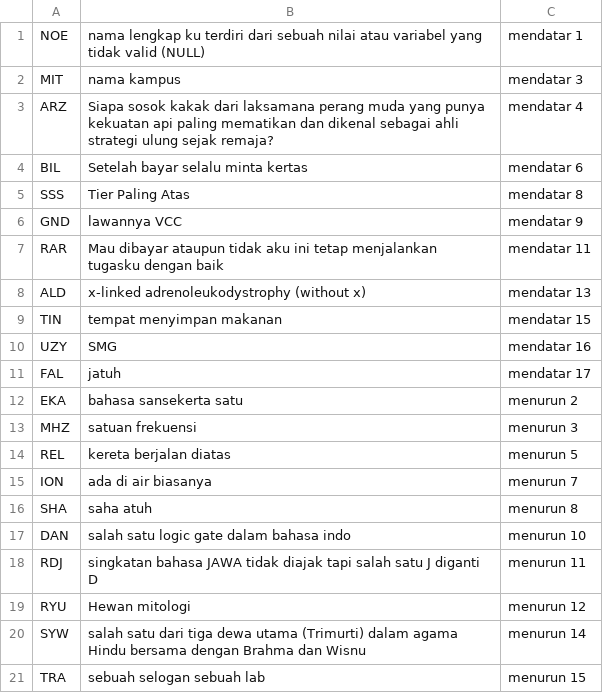
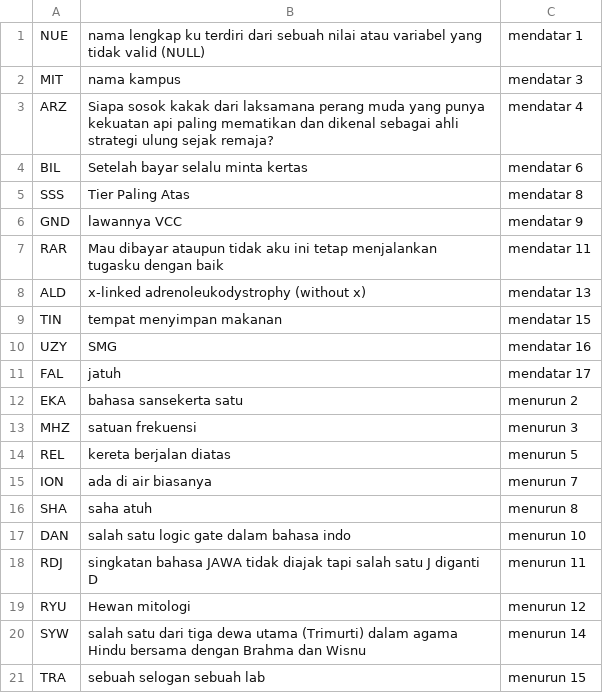
Before and after one commit to TakanashaTaryu/EasterEggDlor, a CSV file: API/question.csv, drawn as a sheet.

Commit message:
modified:   API/FullKey.json 	modified:   API/question.csv

```diff
--- a/API/question.csv
+++ b/API/question.csv
@@ -1,2 +1,2 @@
-NOE, nama lengkap ku terdiri dari sebuah nilai atau variabel yang tidak valid (NULL), mendatar 1
+NUE, nama lengkap ku terdiri dari sebuah nilai atau variabel yang tidak valid (NULL), mendatar 1
 MIT, nama kampus, mendatar 3
```
Also changed, not shown: 1 other file.
